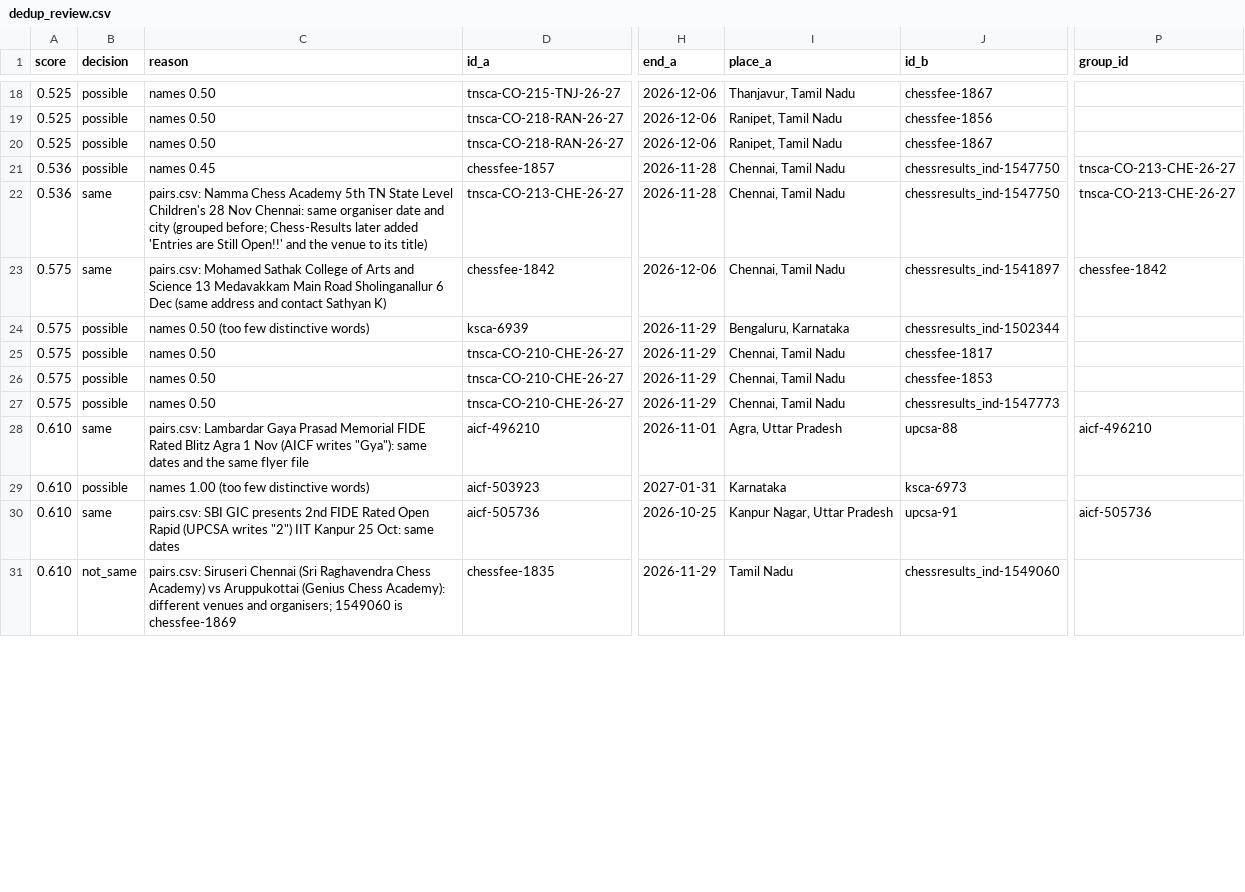
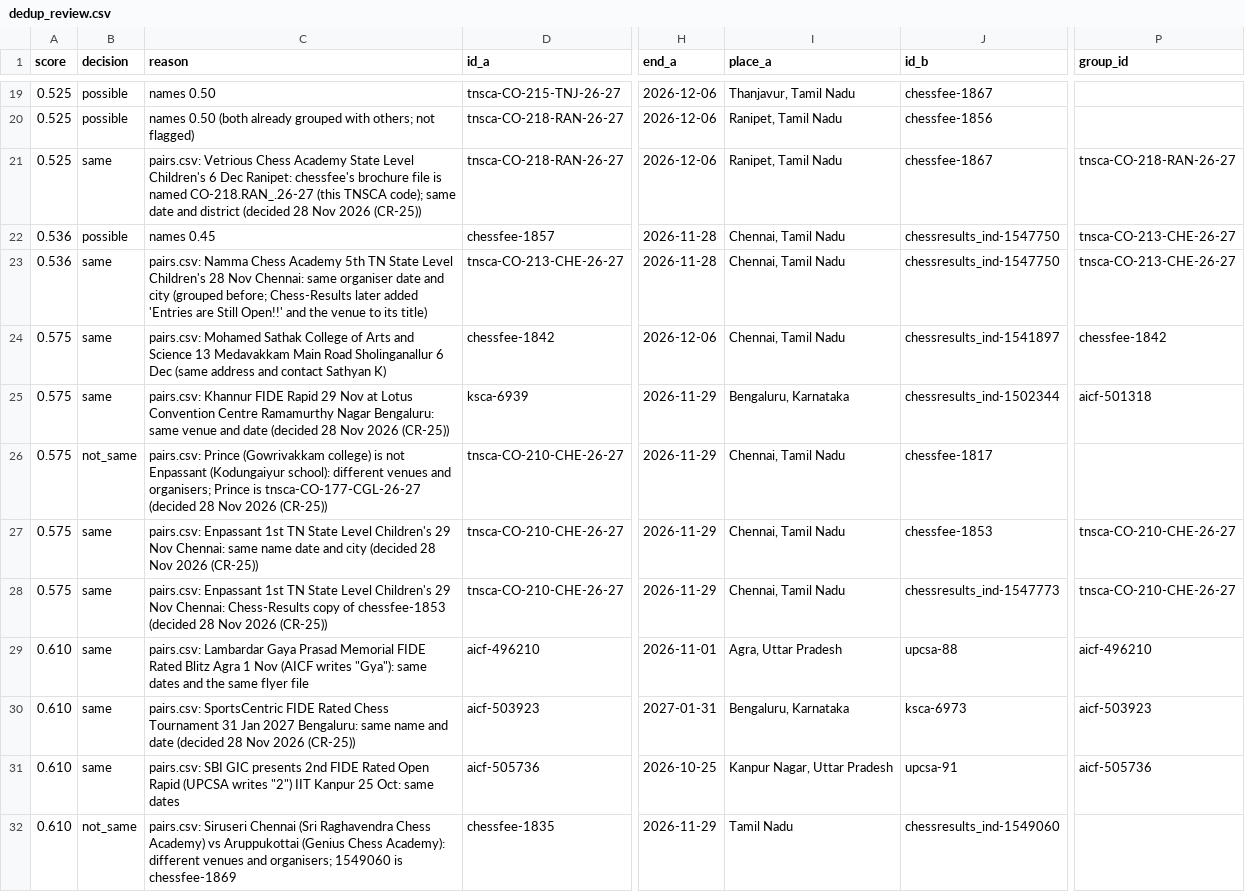
Before and after one commit to sujith2krishna-cpu/boostchess-tournaments, a CSV file: data/review/dedup_review.csv, drawn as a sheet; only a part is shown, gaps mark what is left out; addresses are those after the commit; the diff covers the shown part only; the diff names each change by its address in the sheet, - before the commit and + after, or states it on an @@ line.

```diff
--- a/data/review/dedup_review.csv
+++ b/data/review/dedup_review.csv
-C20 (reason): names 0.50
+C20 (reason): names 0.50 (both already grouped with others; not flagged)
-B21 (decision): possible
+B21 (decision): same
-C21 (reason): names 0.50
+C21 (reason): pairs.csv: Vetrious Chess Academy State Level Children's 6 Dec Ranipet: chessfee's brochure file is named CO-218.RAN_.26-27 (this TNSCA code); same date and district (decided 28 Nov 2026 (CR-25))
-P21 (group_id): (empty)
+P21 (group_id): tnsca-CO-218-RAN-26-27
-B25 (decision): possible
+B25 (decision): same
-C25 (reason): names 0.50 (too few distinctive words)
+C25 (reason): pairs.csv: Khannur FIDE Rapid 29 Nov at Lotus Convention Centre Ramamurthy Nagar Bengaluru: same venue and date (decided 28 Nov 2026 (CR-25))
-P25 (group_id): (empty)
+P25 (group_id): aicf-501318
-B26 (decision): possible
+B26 (decision): not_same
-C26 (reason): names 0.50
+C26 (reason): pairs.csv: Prince (Gowrivakkam college) is not Enpassant (Kodungaiyur school): different venues and organisers; Prince is tnsca-CO-177-CGL-26-27 (decided 28 Nov 2026 (CR-25))
-B27:B28 (decision): possible
+B27:B28 (decision): same
-C27 (reason): names 0.50
+C27 (reason): pairs.csv: Enpassant 1st TN State Level Children's 29 Nov Chennai: same name date and city (decided 28 Nov 2026 (CR-25))
-P27:P28 (group_id): (empty)
+P27:P28 (group_id): tnsca-CO-210-CHE-26-27
-C28 (reason): names 0.50
+C28 (reason): pairs.csv: Enpassant 1st TN State Level Children's 29 Nov Chennai: Chess-Results copy of chessfee-1853 (decided 28 Nov 2026 (CR-25))
-B30 (decision): possible
+B30 (decision): same
-C30 (reason): names 1.00 (too few distinctive words)
+C30 (reason): pairs.csv: SportsCentric FIDE Rated Chess Tournament 31 Jan 2027 Bengaluru: same name and date (decided 28 Nov 2026 (CR-25))
-I30 (place_a): Karnataka
+I30 (place_a): Bengaluru, Karnataka
-P30 (group_id): (empty)
+P30 (group_id): aicf-503923
```
Also changed, not shown: 1 added row and 45 edited cells elsewhere in this file, data/manual/pairs.csv, 4 other files.
